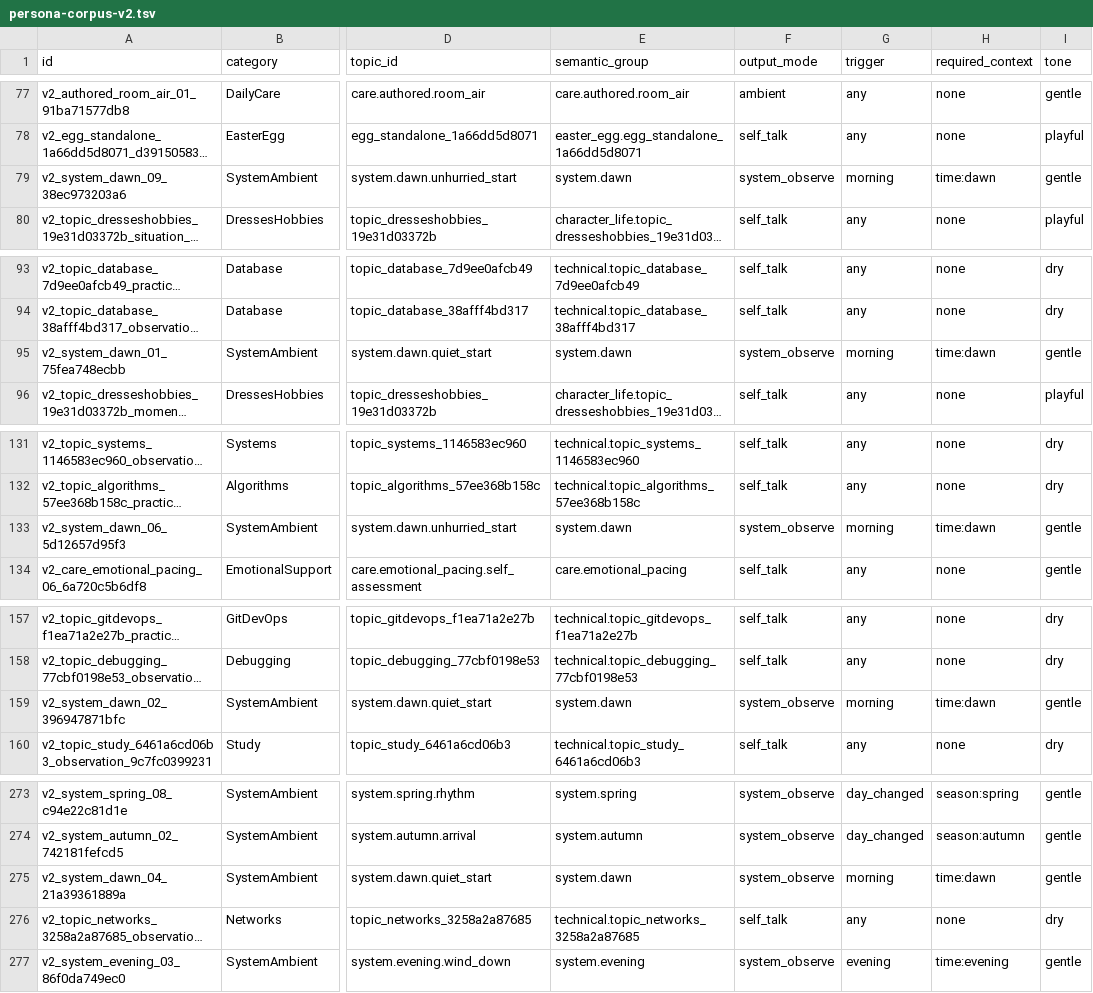
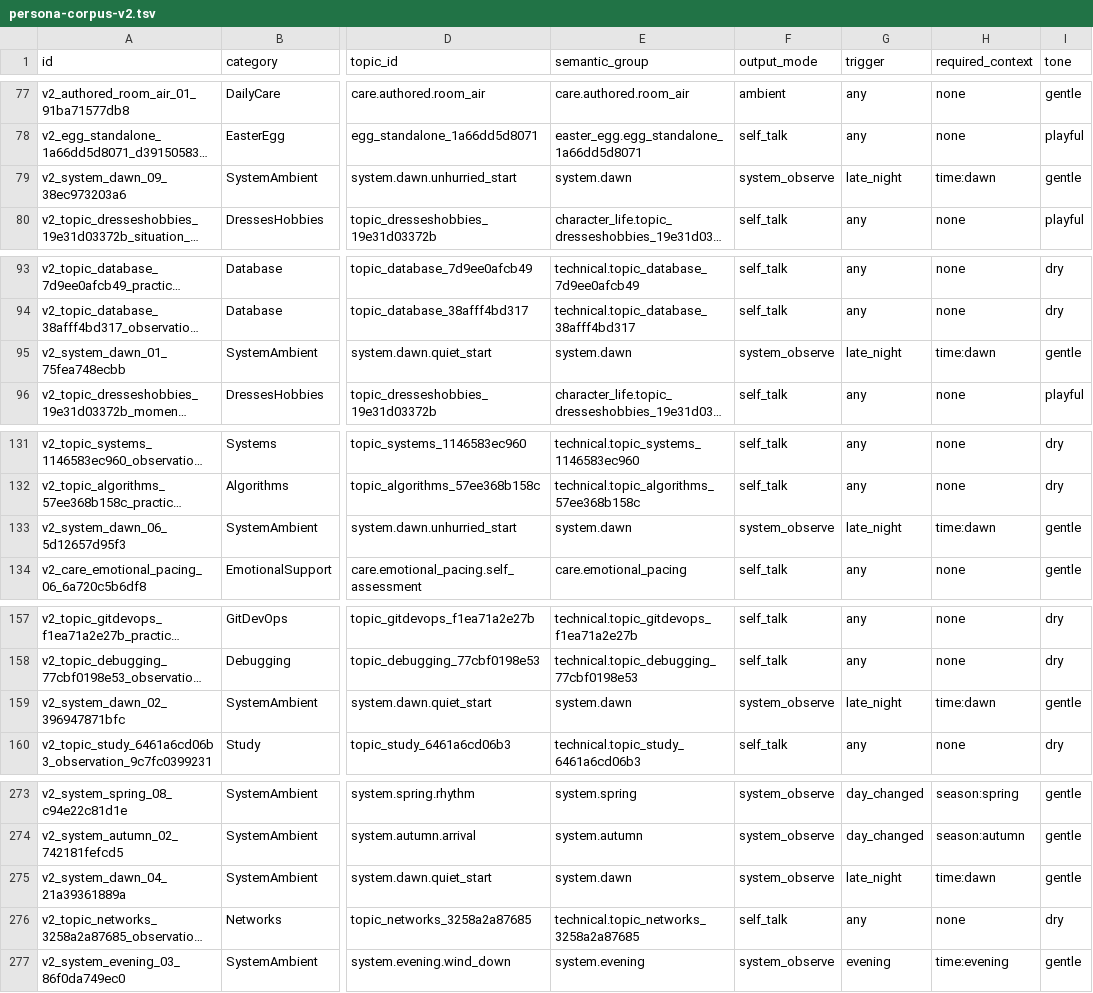
Before and after one commit to haohaizi554/CompanionDesktopPet, a TSV file: data/optimized/persona-corpus-v2.tsv, drawn as a sheet; only a part is shown, gaps mark what is left out; long unchanged cells end in …; the diff covers the shown part only; the diff names each change by its address in the sheet, - before the commit and + after, or states it on an @@ line.

Commit message:
feat: establish shared persona taxonomy contract

```diff
--- a/data/optimized/persona-corpus-v2.tsv
+++ b/data/optimized/persona-corpus-v2.tsv
-G79 (trigger): morning
+G79 (trigger): late_night
-G95 (trigger): morning
+G95 (trigger): late_night
-G133 (trigger): morning
+G133 (trigger): late_night
-G159 (trigger): morning
+G159 (trigger): late_night
-G275 (trigger): morning
+G275 (trigger): late_night
```
Also changed, not shown: 5 edited cells elsewhere in this file, 11 other files.
